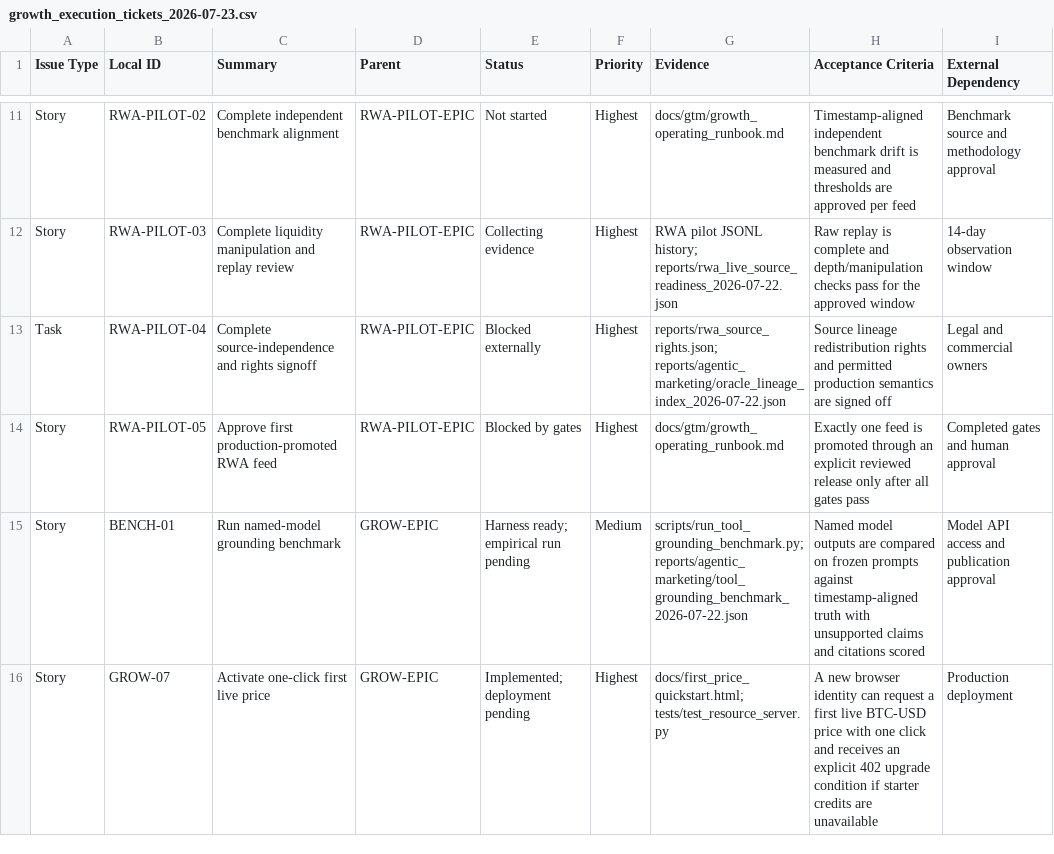
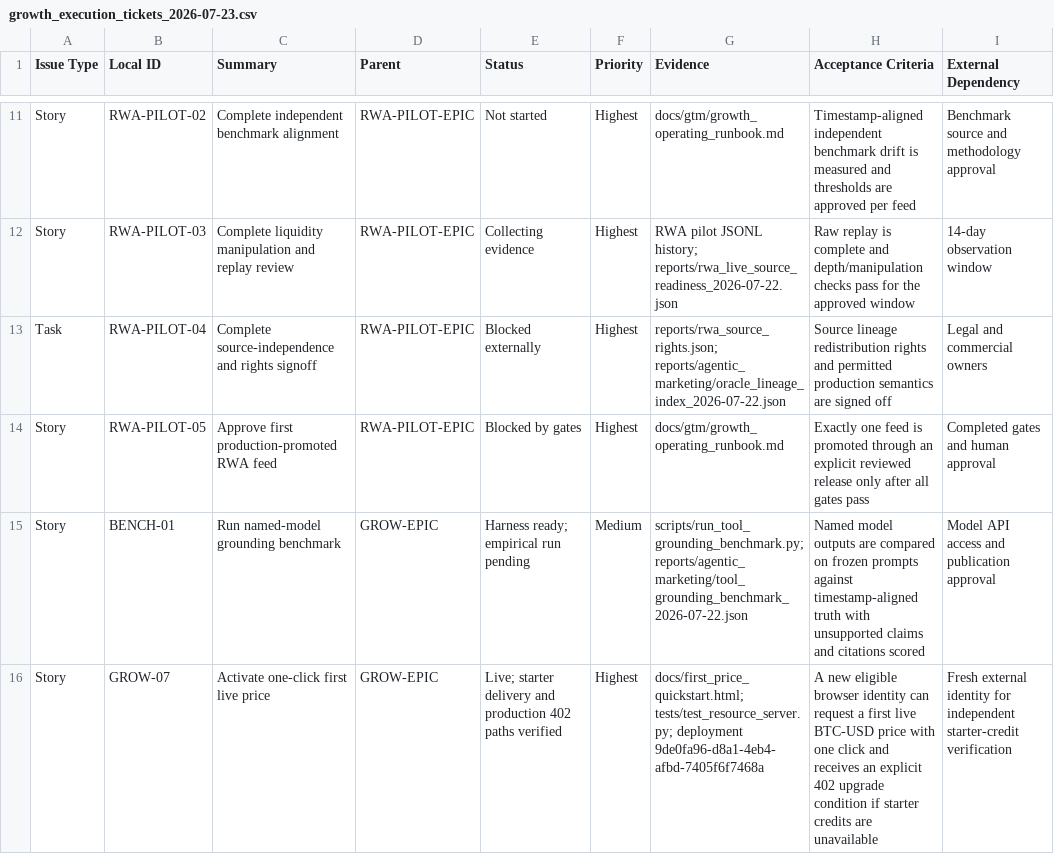
Before and after one commit to jf-cmyk/agentic-payments, a CSV file: deliverables/growth_execution_tickets_2026-07-23.csv, drawn as a sheet; only a part is shown, gaps mark what is left out; the diff covers the shown part only.

Commit message:
docs: record production growth release evidence

```diff
--- a/deliverables/growth_execution_tickets_2026-07-23.csv
+++ b/deliverables/growth_execution_tickets_2026-07-23.csv
@@ -15,2 +15,2 @@ Story,RWA-PILOT-05,Approve first production-promoted RWA feed,RWA-PILOT-EPIC,Blo
 Story,BENCH-01,Run named-model grounding benchmark,GROW-EPIC,Harness ready; empirical run pending,Medium,"scripts/run_tool_grounding_benchmark.py; reports/agentic_marketing/tool_grounding_benchmark_2026-07-22.json","Named model outputs are compared on frozen prompts against timestamp-aligned truth with unsupported claims and citations scored",Model API access and publication approval
-Story,GROW-07,Activate one-click first live price,GROW-EPIC,Implemented; deployment pending,Highest,"docs/first_price_quickstart.html; tests/test_resource_server.py","A new browser identity can request a first live BTC-USD price with one click and receives an explicit 402 upgrade condition if starter credits are unavailable",Production deployment
+Story,GROW-07,Activate one-click first live price,GROW-EPIC,Live; starter delivery and production 402 paths verified,Highest,"docs/first_price_quickstart.html; tests/test_resource_server.py; deployment 9de0fa96-d8a1-4eb4-afbd-7405f6f7468a","A new eligible browser identity can request a first live BTC-USD price with one click and receives an explicit 402 upgrade condition if starter credits are unavailable",Fresh external identity for independent starter-credit verification
```
Also changed, not shown: 5 edited cells elsewhere in this file, 3 other files.
